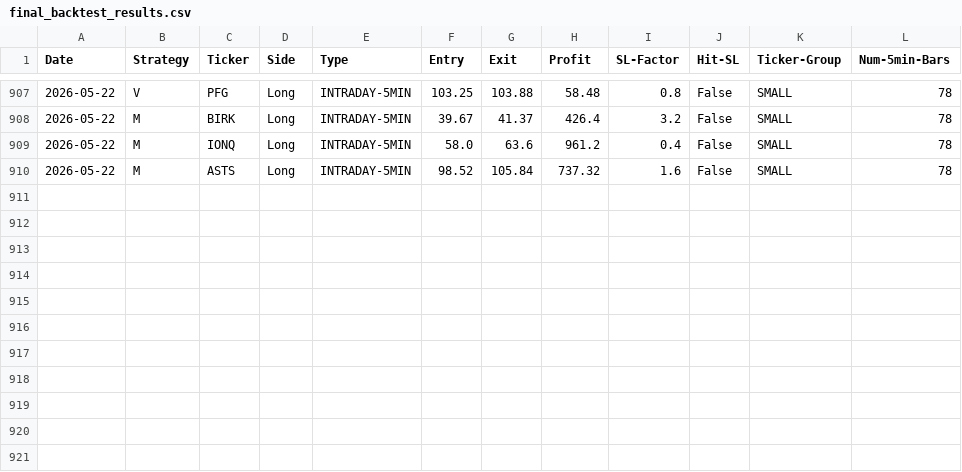
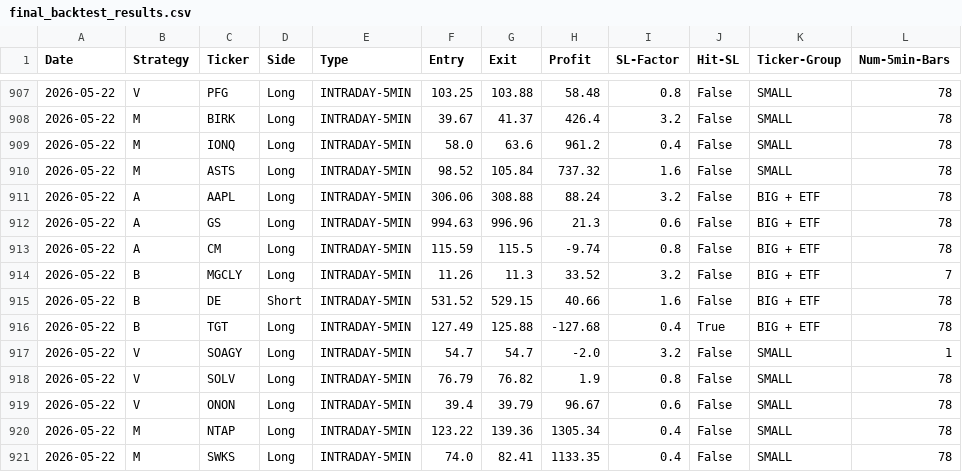
Before and after one commit to pollcerny-sudo/Trading-bot-fib, a CSV file: final_backtest_results.csv, drawn as a sheet; only a part is shown, gaps mark what is left out; the diff names each change by its address in the sheet, - before the commit and + after, or states it on an @@ line.

```diff
--- a/final_backtest_results.csv
+++ b/final_backtest_results.csv
+row 911: 2026-05-22 | A | AAPL | Long | INTRADAY-5MIN | 306.06 | 308.88 | 88.24 | 3.2 | False | BIG + ETF | 78
+row 912: 2026-05-22 | A | GS | Long | INTRADAY-5MIN | 994.63 | 996.96 | 21.3 | 0.6 | False | BIG + ETF | 78
+row 913: 2026-05-22 | A | CM | Long | INTRADAY-5MIN | 115.59 | 115.5 | -9.74 | 0.8 | False | BIG + ETF | 78
+row 914: 2026-05-22 | B | MGCLY | Long | INTRADAY-5MIN | 11.26 | 11.3 | 33.52 | 3.2 | False | BIG + ETF | 7
+row 915: 2026-05-22 | B | DE | Short | INTRADAY-5MIN | 531.52 | 529.15 | 40.66 | 1.6 | False | BIG + ETF | 78
+row 916: 2026-05-22 | B | TGT | Long | INTRADAY-5MIN | 127.49 | 125.88 | -127.68 | 0.4 | True | BIG + ETF | 78
+row 917: 2026-05-22 | V | SOAGY | Long | INTRADAY-5MIN | 54.7 | 54.7 | -2.0 | 3.2 | False | SMALL | 1
+row 918: 2026-05-22 | V | SOLV | Long | INTRADAY-5MIN | 76.79 | 76.82 | 1.9 | 0.8 | False | SMALL | 78
+row 919: 2026-05-22 | V | ONON | Long | INTRADAY-5MIN | 39.4 | 39.79 | 96.67 | 0.6 | False | SMALL | 78
+row 920: 2026-05-22 | M | NTAP | Long | INTRADAY-5MIN | 123.22 | 139.36 | 1305.34 | 0.4 | False | SMALL | 78
+row 921: 2026-05-22 | M | SWKS | Long | INTRADAY-5MIN | 74.0 | 82.41 | 1133.35 | 0.4 | False | SMALL | 78
```
Also changed, not shown: 2 other files.
